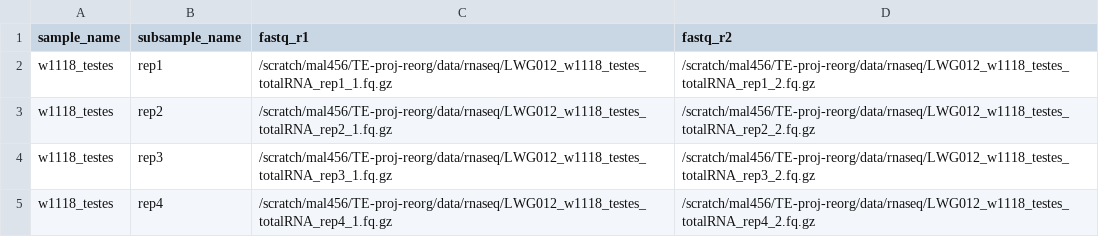
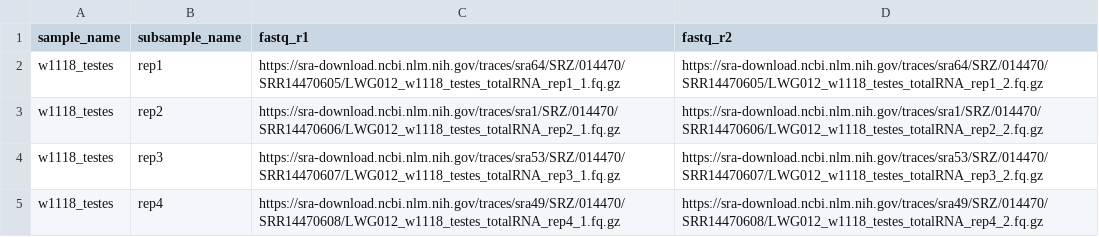
Before and after one commit to Ellison-Lab/gte21-te-variant-expression, a CSV file: config/subsample_table.csv, drawn as a sheet.

```diff
--- a/config/subsample_table.csv
+++ b/config/subsample_table.csv
@@ -1,5 +1,5 @@
 sample_name,subsample_name,fastq_r1,fastq_r2
-w1118_testes,rep1,/scratch/mal456/TE-proj-reorg/data/rnaseq/LWG012_w1118_testes_totalRNA_rep1_1.fq.gz,/scratch/mal456/TE-proj-reorg/data/rnaseq/LWG012_w1118_testes_totalRNA_rep1_2.fq.gz
-w1118_testes,rep2,/scratch/mal456/TE-proj-reorg/data/rnaseq/LWG012_w1118_testes_totalRNA_rep2_1.fq.gz,/scratch/mal456/TE-proj-reorg/data/rnaseq/LWG012_w1118_testes_totalRNA_rep2_2.fq.gz
-w1118_testes,rep3,/scratch/mal456/TE-proj-reorg/data/rnaseq/LWG012_w1118_testes_totalRNA_rep3_1.fq.gz,/scratch/mal456/TE-proj-reorg/data/rnaseq/LWG012_w1118_testes_totalRNA_rep3_2.fq.gz
-w1118_testes,rep4,/scratch/mal456/TE-proj-reorg/data/rnaseq/LWG012_w1118_testes_totalRNA_rep4_1.fq.gz,/scratch/mal456/TE-proj-reorg/data/rnaseq/LWG012_w1118_testes_totalRNA_rep4_2.fq.gz
+w1118_testes,rep1,https://sra-download.ncbi.nlm.nih.gov/traces/sra64/SRZ/014470/SRR14470605/LWG012_w1118_testes_totalRNA_rep1_1.fq.gz,https://sra-download.ncbi.nlm.nih.gov/traces/sra64/SRZ/014470/SRR14470605/LWG012_w1118_testes_totalRNA_rep1_2.fq.gz
+w1118_testes,rep2,https://sra-download.ncbi.nlm.nih.gov/traces/sra1/SRZ/014470/SRR14470606/LWG012_w1118_testes_totalRNA_rep2_1.fq.gz,https://sra-download.ncbi.nlm.nih.gov/traces/sra1/SRZ/014470/SRR14470606/LWG012_w1118_testes_totalRNA_rep2_2.fq.gz
+w1118_testes,rep3,https://sra-download.ncbi.nlm.nih.gov/traces/sra53/SRZ/014470/SRR14470607/LWG012_w1118_testes_totalRNA_rep3_1.fq.gz,https://sra-download.ncbi.nlm.nih.gov/traces/sra53/SRZ/014470/SRR14470607/LWG012_w1118_testes_totalRNA_rep3_2.fq.gz
+w1118_testes,rep4,https://sra-download.ncbi.nlm.nih.gov/traces/sra49/SRZ/014470/SRR14470608/LWG012_w1118_testes_totalRNA_rep4_1.fq.gz,https://sra-download.ncbi.nlm.nih.gov/traces/sra49/SRZ/014470/SRR14470608/LWG012_w1118_testes_totalRNA_rep4_2.fq.gz
```
Also changed, not shown: 1 other file.
